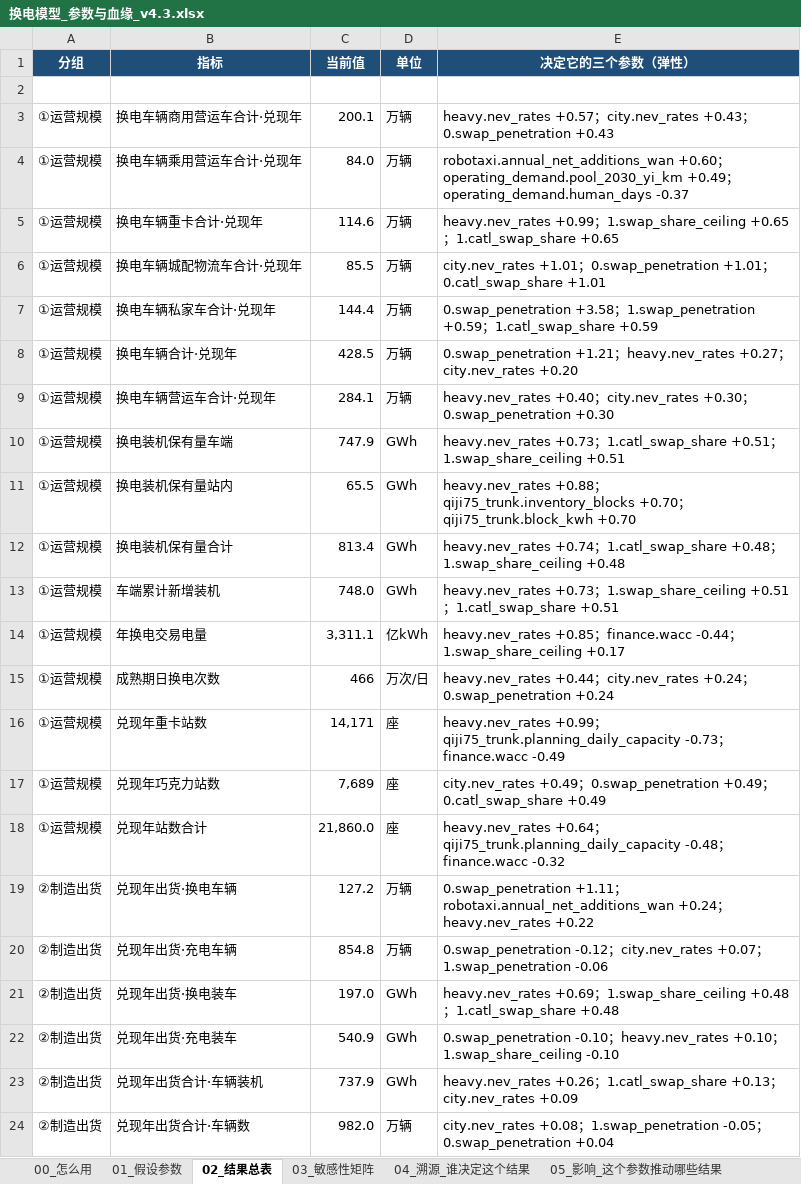
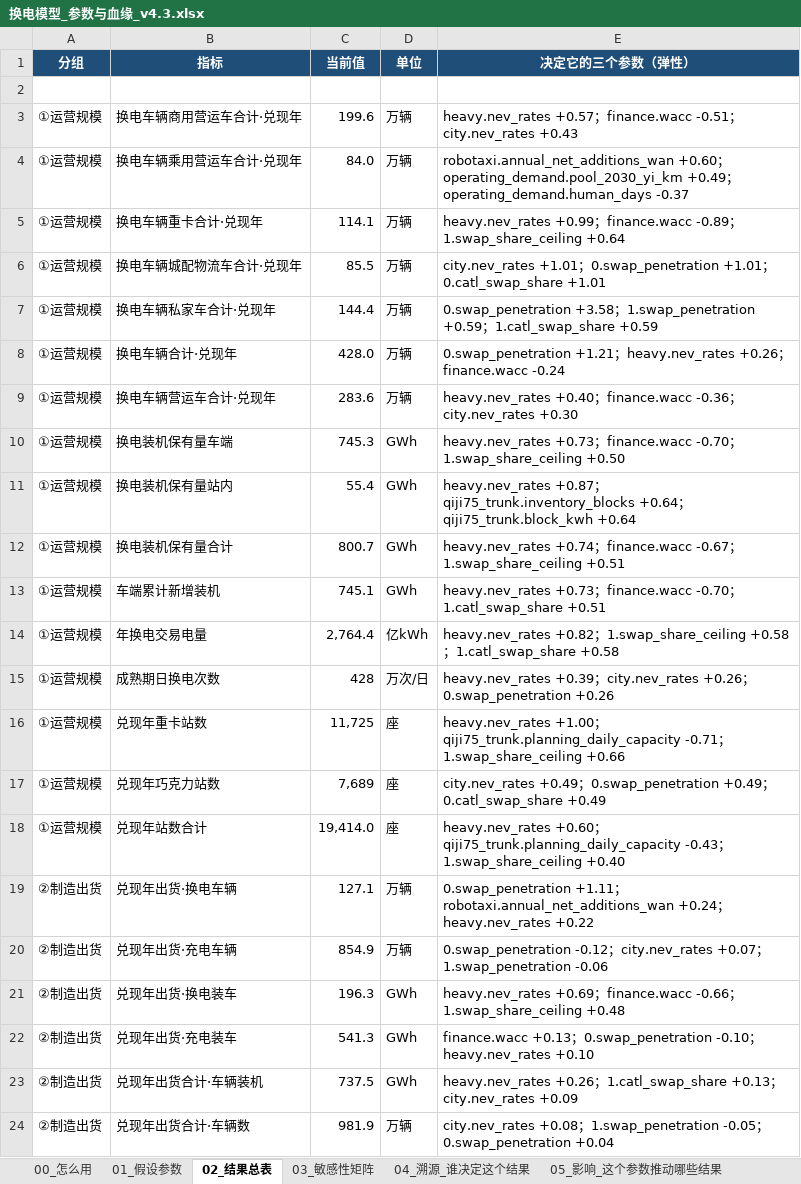
Before and after one commit to kedouzc/energy_ningde, an Excel workbook: 业务/换电/定量计算/换电战略决策模型_v4_3/outputs/换电模型_参数与血缘_v4.3.xlsx, sheet 02_结果总表, drawn as a sheet; only a part is shown; values as stored, in another font and other column widths than the file's, no borders; 1 other sheet too large or unreadable and not compared; the diff covers the shown part only; the diff names each change by its address in the sheet, - before the commit and + after, or states it on an @@ line.

```diff
--- a/业务/换电/定量计算/换电战略决策模型_v4_3/outputs/换电模型_参数与血缘_v4.3.xlsx (sheet 02_结果总表)
+++ b/业务/换电/定量计算/换电战略决策模型_v4_3/outputs/换电模型_参数与血缘_v4.3.xlsx (sheet 02_结果总表)
-C3 (当前值): 200.1
+C3 (当前值): 199.6
-E3 (决定它的三个参数（弹性）): …+0.57；city.nev_rates +0.43；0.swap_penetration +0.43
+E3 (决定它的三个参数（弹性）): …+0.57；finance.wacc -0.51；city.nev_rates +0.43
-C5 (当前值): 114.6
+C5 (当前值): 114.1
-E5 (决定它的三个参数（弹性）): …+0.99；1.swap_share_ceiling +0.65；1.catl_swap_share +0.65
+E5 (决定它的三个参数（弹性）): …+0.99；finance.wacc -0.89；1.swap_share_ceiling +0.64
-C8 (当前值): 428.5
+C8 (当前值): 428.0
-E8 (决定它的三个参数（弹性）): …；heavy.nev_rates +0.27；city.nev_rates +0.20
+E8 (决定它的三个参数（弹性）): …；heavy.nev_rates +0.26；finance.wacc -0.24
-C9 (当前值): 284.1
+C9 (当前值): 283.6
-E9 (决定它的三个参数（弹性）): …+0.40；city.nev_rates +0.30；0.swap_penetration +0.30
+E9 (决定它的三个参数（弹性）): …+0.40；finance.wacc -0.36；city.nev_rates +0.30
-C10 (当前值): 747.9
+C10 (当前值): 745.3
-E10 (决定它的三个参数（弹性）): …+0.73；1.catl_swap_share +0.51；1.swap_share_ceiling +0.51
+E10 (决定它的三个参数（弹性）): …+0.73；finance.wacc -0.70；1.swap_share_ceiling +0.50
-C11 (当前值): 65.5
+C11 (当前值): 55.4
-E11 (决定它的三个参数（弹性）): heavy.nev_rates +0.88；qiji75_trunk.inventory_blocks +0.70；qiji75_trunk.block_kwh +0.70
+E11 (决定它的三个参数（弹性）): heavy.nev_rates +0.87；qiji75_trunk.inventory_blocks +0.64；qiji75_trunk.block_kwh +0.64
-C12 (当前值): 813.4
+C12 (当前值): 800.7
-E12 (决定它的三个参数（弹性）): …+0.74；1.catl_swap_share +0.48；1.swap_share_ceiling +0.48
+E12 (决定它的三个参数（弹性）): …+0.74；finance.wacc -0.67；1.swap_share_ceiling +0.51
-C13 (当前值): 748.0
+C13 (当前值): 745.1
-E13 (决定它的三个参数（弹性）): …+0.73；1.swap_share_ceiling +0.51；1.catl_swap_share…
+E13 (决定它的三个参数（弹性）): …+0.73；finance.wacc -0.70；1.catl_swap_share…
-C14 (当前值): 3,311.1
+C14 (当前值): 2,764.4
-E14 (决定它的三个参数（弹性）): heavy.nev_rates +0.85；finance.wacc -0.44；1.swap_share_ceiling +0.17
+E14 (决定它的三个参数（弹性）): heavy.nev_rates +0.82；1.swap_share_ceiling +0.58；1.catl_swap_share +0.58
-C15 (当前值): 466
+C15 (当前值): 428
-E15 (决定它的三个参数（弹性）): heavy.nev_rates +0.44；city.nev_rates +0.24；0.swap_penetration +0.24
+E15 (决定它的三个参数（弹性）): heavy.nev_rates +0.39；city.nev_rates +0.26；0.swap_penetration +0.26
-C16 (当前值): 14,171
+C16 (当前值): 11,725
-E16 (决定它的三个参数（弹性）): heavy.nev_rates +0.99；qiji75_trunk.planning_daily_capacity -0.73；finance.wacc -0.49
+E16 (决定它的三个参数（弹性）): heavy.nev_rates +1.00；qiji75_trunk.planning_daily_capacity -0.71；1.swap_share_ceiling +0.66
-C18 (当前值): 21,860.0
+C18 (当前值): 19,414.0
-E18 (决定它的三个参数（弹性）): heavy.nev_rates +0.64；qiji75_trunk.planning_daily_capacity -0.48；finance.wacc -0.32
+E18 (决定它的三个参数（弹性）): heavy.nev_rates +0.60；qiji75_trunk.planning_daily_capacity -0.43；1.swap_share_ceiling +0.40
-C19 (当前值): 127.2
+C19 (当前值): 127.1
-C20 (当前值): 854.8
+C20 (当前值): 854.9
-C21 (当前值): 197.0
+C21 (当前值): 196.3
-E21 (决定它的三个参数（弹性）): …+0.69；1.swap_share_ceiling +0.48；1.catl_swap_share +0.48
+E21 (决定它的三个参数（弹性）): …+0.69；finance.wacc -0.66；1.swap_share_ceiling +0.48
-C22 (当前值): 540.9
+C22 (当前值): 541.3
-E22 (决定它的三个参数（弹性）): 0.swap_penetration -0.10；heavy.nev_rates +0.10；1.swap_share_ceiling -0.10
+E22 (决定它的三个参数（弹性）): finance.wacc +0.13；0.swap_penetration -0.10；heavy.nev_rates +0.10
-C23 (当前值): 737.9
+C23 (当前值): 737.5
-C24 (当前值): 982.0
+C24 (当前值): 981.9
```
Also changed, not shown: 464 edited cells elsewhere in this sheet, sheet 04_溯源_谁决定这个结果, sheet 05_影响_这个参数推动哪些结果, sheet 01_假设参数, sheet 06_算法演示_弹性怎么算出来的, 业务/换电/定量计算/换电战略决策模型_v4_3/outputs/换电决策树_v4.3.xlsx, 40 other files.
